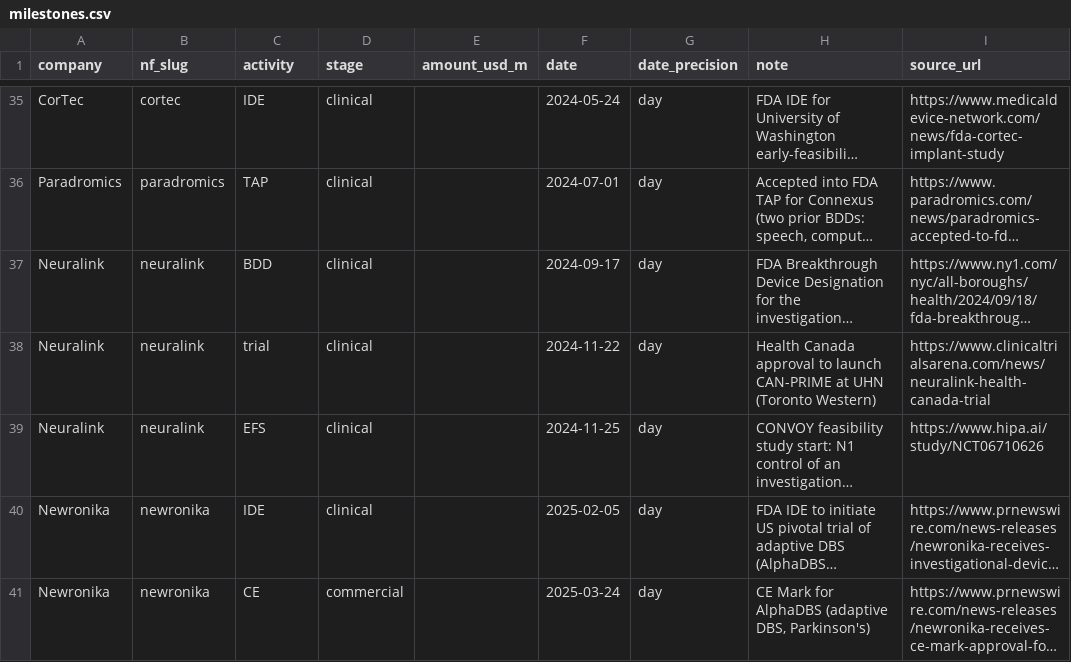
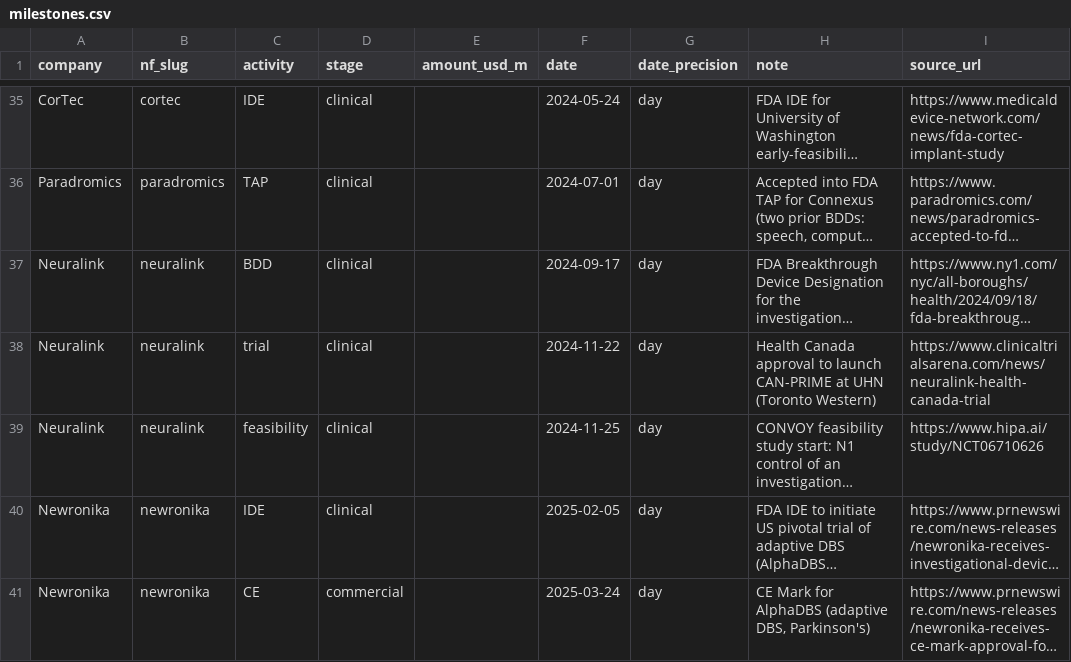
Before and after one commit to protocol/neuro-atlas, a CSV file: data/market-memo-q1-2026/milestones.csv, drawn as a sheet; only a part is shown, gaps mark what is left out; long unchanged cells end in …; the diff names each change by its address in the sheet, - before the commit and + after, or states it on an @@ line.

```diff
--- a/data/market-memo-q1-2026/milestones.csv
+++ b/data/market-memo-q1-2026/milestones.csv
-C39 (activity): EFS
+C39 (activity): feasibility
```
Also changed, not shown: data/funding-index/milestones.csv, data/funding-index/rounds.csv, 15 other files.
